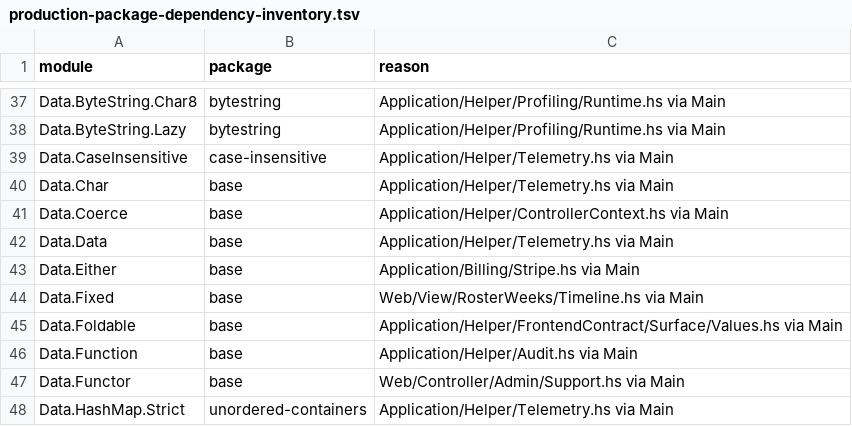
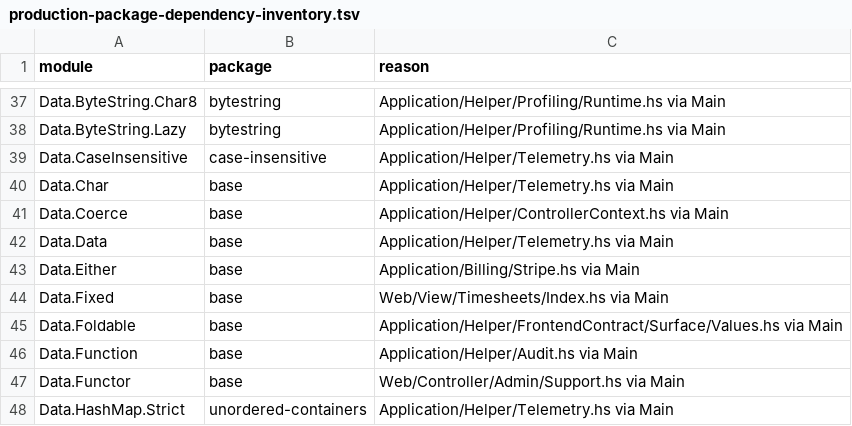
Before and after one commit to BeaudanBrown/ihp-roster, a TSV file: Config/nix/production-package-dependency-inventory.tsv, drawn as a sheet; only a part is shown, gaps mark what is left out.

```diff
--- a/Config/nix/production-package-dependency-inventory.tsv
+++ b/Config/nix/production-package-dependency-inventory.tsv
@@ -43,3 +43,3 @@ Data.Data	base	Application/Helper/Telemetry.hs via Main
 Data.Either	base	Application/Billing/Stripe.hs via Main
-Data.Fixed	base	Web/View/RosterWeeks/Timeline.hs via Main
+Data.Fixed	base	Web/View/Timesheets/Index.hs via Main
 Data.Foldable	base	Application/Helper/FrontendContract/Surface/Values.hs via Main
```
Also changed, not shown: Config/nix/production-module-inventory.tsv, 16 other files.
